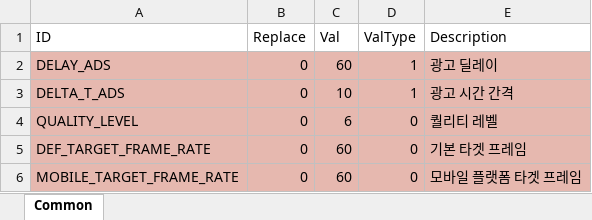
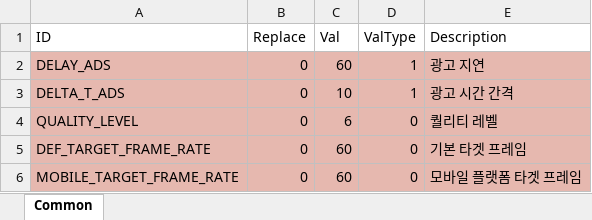
Before and after one commit to devmodle/0300000001.module_unitypackages, an Excel workbook: Templates/Tables/ValueInfo/ValTable.xlsx, sheet Common, drawn as a sheet; values as stored, in another font and other column widths than the file's, no borders; charts and pictures not drawn; the diff names each change by its address in the sheet, - before the commit and + after, or states it on an @@ line.

```diff
--- a/Templates/Tables/ValueInfo/ValTable.xlsx (sheet Common)
+++ b/Templates/Tables/ValueInfo/ValTable.xlsx (sheet Common)
-E2 (Description): 광고 딜레이
+E2 (Description): 광고 지연
```
Also changed, not shown: 2 other files.
